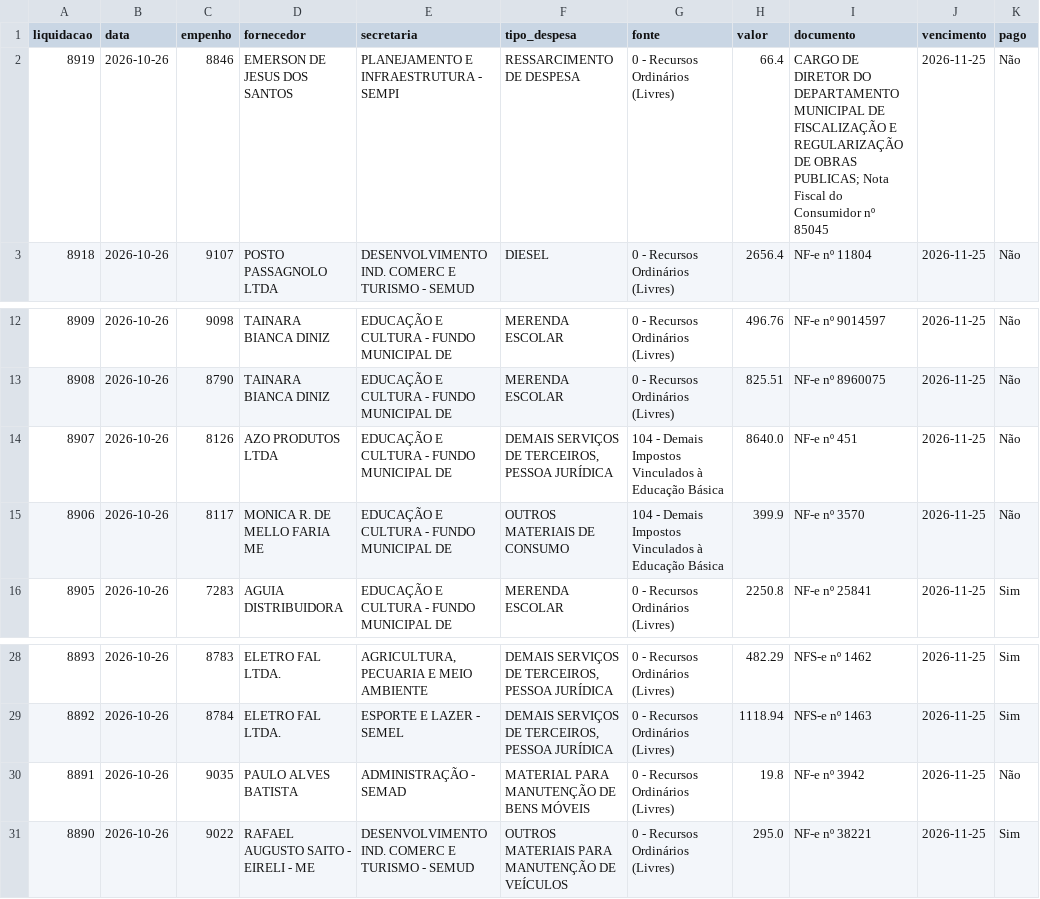
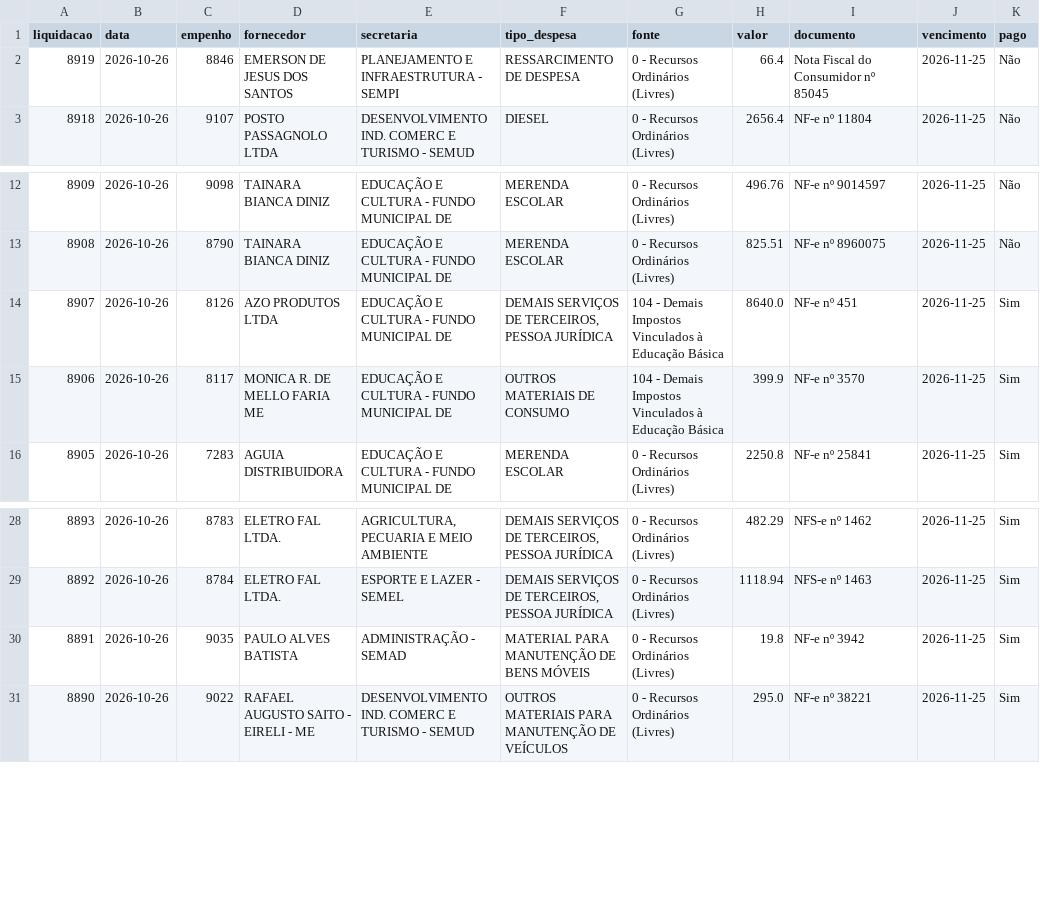
Before and after one commit to vagnerims2/painel-leopolis, a CSV file: data/liquidacoes.csv, drawn as a sheet; only a part is shown, gaps mark what is left out.

```diff
--- a/data/liquidacoes.csv
+++ b/data/liquidacoes.csv
@@ -1,3 +1,3 @@
 liquidacao,data,empenho,fornecedor,secretaria,tipo_despesa,fonte,valor,documento,vencimento,pago
-8919,2026-10-26,8846,EMERSON DE JESUS DOS SANTOS,PLANEJAMENTO E INFRAESTRUTURA - SEMPI,RESSARCIMENTO DE DESPESA,0 - Recursos Ordinários (Livres),66.4,CARGO DE DIRETOR DO DEPARTAMENTO MUNICIPAL DE FISCALIZAÇÃO E REGULARIZAÇÃO DE OBRAS PUBLICAS; Nota Fiscal do Consumidor nº 85045,2026-11-25,Não
+8919,2026-10-26,8846,EMERSON DE JESUS DOS SANTOS,PLANEJAMENTO E INFRAESTRUTURA - SEMPI,RESSARCIMENTO DE DESPESA,0 - Recursos Ordinários (Livres),66.4,Nota Fiscal do Consumidor nº 85045,2026-11-25,Não
 8918,2026-10-26,9107,POSTO PASSAGNOLO LTDA,DESENVOLVIMENTO IND. COMERC E TURISMO - SEMUD,DIESEL,0 - Recursos Ordinários (Livres),2656.4,NF-e nº 11804,2026-11-25,Não
@@ -13,4 +13,4 @@ liquidacao,data,empenho,fornecedor,secretaria,tipo_despesa,fonte,valor,documento
 8908,2026-10-26,8790,TAINARA BIANCA DINIZ,EDUCAÇÃO E CULTURA - FUNDO MUNICIPAL DE,MERENDA ESCOLAR,0 - Recursos Ordinários (Livres),825.51,NF-e nº 8960075,2026-11-25,Não
-8907,2026-10-26,8126,AZO PRODUTOS LTDA,EDUCAÇÃO E CULTURA - FUNDO MUNICIPAL DE,"DEMAIS SERVIÇOS DE TERCEIROS, PESSOA JURÍDICA",104 - Demais Impostos Vinculados à Educação Básica,8640.0,NF-e nº 451,2026-11-25,Não
-8906,2026-10-26,8117,MONICA R. DE MELLO FARIA ME,EDUCAÇÃO E CULTURA - FUNDO MUNICIPAL DE,OUTROS MATERIAIS DE CONSUMO,104 - Demais Impostos Vinculados à Educação Básica,399.9,NF-e nº 3570,2026-11-25,Não
+8907,2026-10-26,8126,AZO PRODUTOS LTDA,EDUCAÇÃO E CULTURA - FUNDO MUNICIPAL DE,"DEMAIS SERVIÇOS DE TERCEIROS, PESSOA JURÍDICA",104 - Demais Impostos Vinculados à Educação Básica,8640.0,NF-e nº 451,2026-11-25,Sim
+8906,2026-10-26,8117,MONICA R. DE MELLO FARIA ME,EDUCAÇÃO E CULTURA - FUNDO MUNICIPAL DE,OUTROS MATERIAIS DE CONSUMO,104 - Demais Impostos Vinculados à Educação Básica,399.9,NF-e nº 3570,2026-11-25,Sim
 8905,2026-10-26,7283,AGUIA DISTRIBUIDORA,EDUCAÇÃO E CULTURA - FUNDO MUNICIPAL DE,MERENDA ESCOLAR,0 - Recursos Ordinários (Livres),2250.8,NF-e nº 25841,2026-11-25,Sim
@@ -29,3 +29,3 @@ liquidacao,data,empenho,fornecedor,secretaria,tipo_despesa,fonte,valor,documento
 8892,2026-10-26,8784,ELETRO FAL LTDA.,ESPORTE E LAZER - SEMEL,"DEMAIS SERVIÇOS DE TERCEIROS, PESSOA JURÍDICA",0 - Recursos Ordinários (Livres),1118.94,NFS-e nº 1463,2026-11-25,Sim
-8891,2026-10-26,9035,PAULO ALVES BATISTA,ADMINISTRAÇÃO - SEMAD,MATERIAL PARA MANUTENÇÃO DE BENS MÓVEIS,0 - Recursos Ordinários (Livres),19.8,NF-e nº 3942,2026-11-25,Não
+8891,2026-10-26,9035,PAULO ALVES BATISTA,ADMINISTRAÇÃO - SEMAD,MATERIAL PARA MANUTENÇÃO DE BENS MÓVEIS,0 - Recursos Ordinários (Livres),19.8,NF-e nº 3942,2026-11-25,Sim
 8890,2026-10-26,9022,RAFAEL AUGUSTO SAITO - EIRELI - ME,DESENVOLVIMENTO IND. COMERC E TURISMO - SEMUD,OUTROS MATERIAIS PARA MANUTENÇÃO DE VEÍCULOS,0 - Recursos Ordinários (Livres),295.0,NF-e nº 38221,2026-11-25,Sim
```
Also changed, not shown: data/movimento.csv, data/saldo_fontes.csv, 9 other files.
